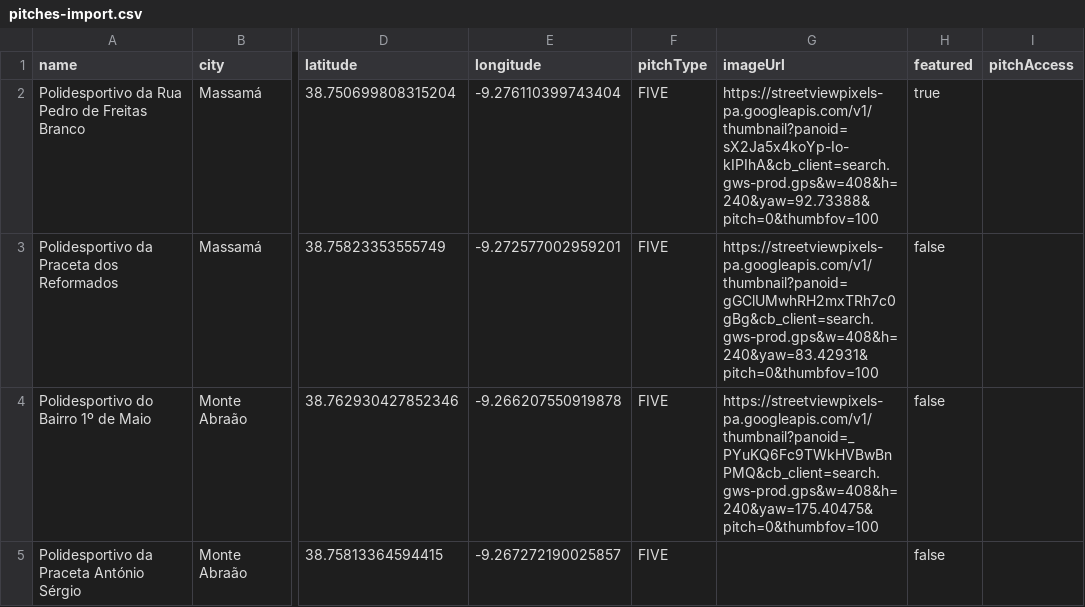
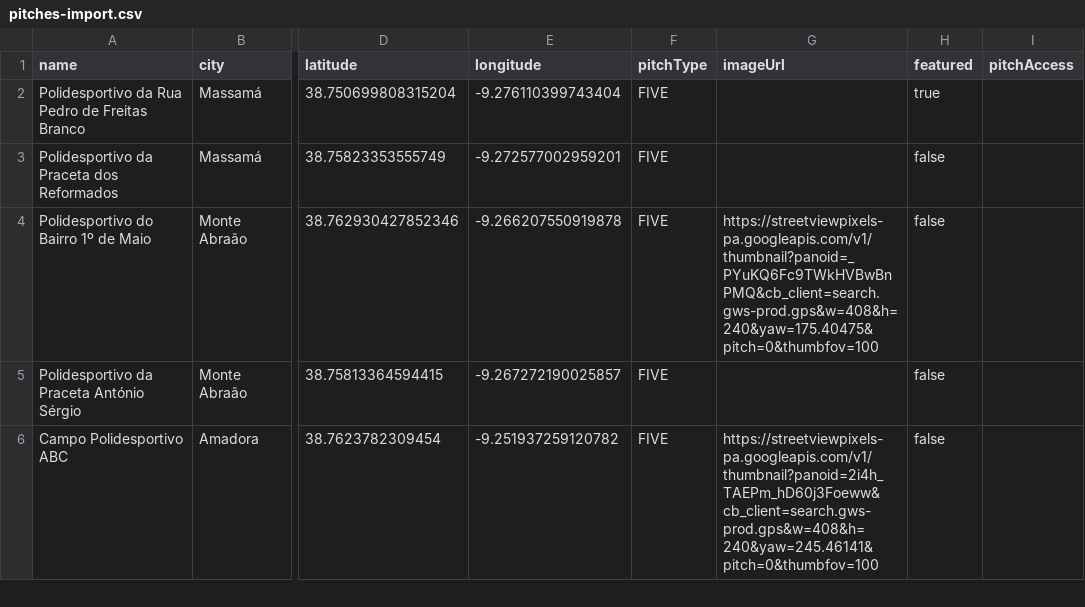
Before and after one commit to simaomonteiro18/LisbonPitches, a CSV file: backend/src/main/resources/pitches-import.csv, drawn as a sheet; only a part is shown, gaps mark what is left out; the shorter side is filled out with more unchanged rows; the diff names each change by its address in the sheet, - before the commit and + after, or states it on an @@ line.

Commit message:
chore(migration): clear broken Street View image of two pitches

```diff
--- a/backend/src/main/resources/pitches-import.csv
+++ b/backend/src/main/resources/pitches-import.csv
-G2 (imageUrl): https://streetviewpixels-pa.googleapis.com/v1/thumbnail?panoid=sX2Ja5x4koYp-Io-kIPIhA&cb_client=search.gws-prod.gps&w=408&h=240&yaw=92.73388&pitch=0&thumbfov=100
+G2 (imageUrl): (empty)
-G3 (imageUrl): https://streetviewpixels-pa.googleapis.com/v1/thumbnail?panoid=gGClUMwhRH2mxTRh7c0gBg&cb_client=search.gws-prod.gps&w=408&h=240&yaw=83.42931&pitch=0&thumbfov=100
+G3 (imageUrl): (empty)
```
Also changed, not shown: 1 other file.
